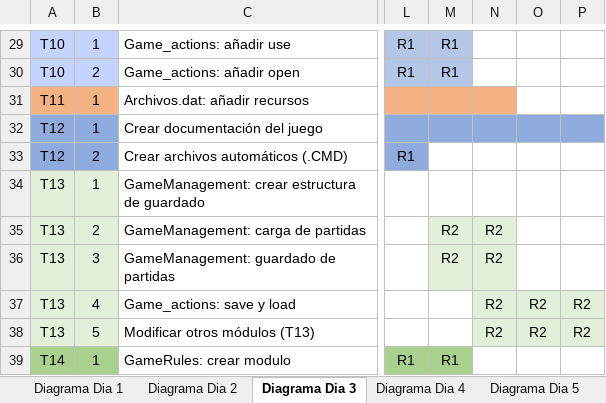
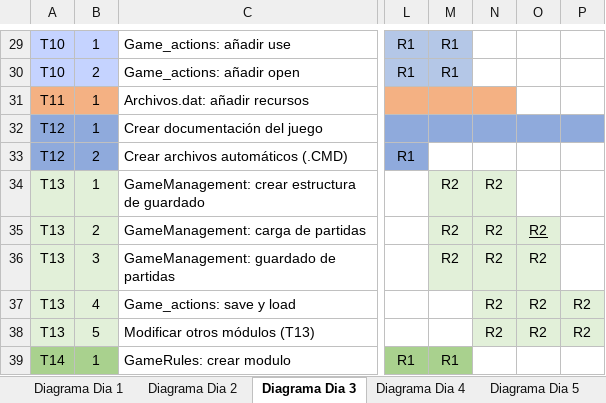
Before and after one commit to TheOneCalledLuas/Pprog_conversation, an Excel workbook: Reuniones_Coordinacion/Diagrama_Gantt_8_4_25_Saul_Fernando_Raquel_Irene.xlsx, sheet Diagrama Dia 3, drawn as a sheet; only a part is shown, gaps mark what is left out; values as stored, in another font and other column widths than the file's, no borders; charts and pictures not drawn; the diff names each change by its address in the sheet, - before the commit and + after, or states it on an @@ line.

Commit message:
Update Diagrama_Gantt_8_4_25_Saul_Fernando_Raquel_Irene.xlsx

```diff
--- a/Reuniones_Coordinacion/Diagrama_Gantt_8_4_25_Saul_Fernando_Raquel_Irene.xlsx (sheet Diagrama Dia 3)
+++ b/Reuniones_Coordinacion/Diagrama_Gantt_8_4_25_Saul_Fernando_Raquel_Irene.xlsx (sheet Diagrama Dia 3)
-M34: (empty)
+M34: R2
-M34:N34 fill: none
+M34:N34 fill: #E2F0D9
-N34: (empty)
+N34: R2
-O35:O36: (empty)
+O35:O36: R2
-O35:O36 fill: none
+O35:O36 fill: #E2F0D9
```
Also changed, not shown: sheet Diagrama Dia 4, charts or pictures.
